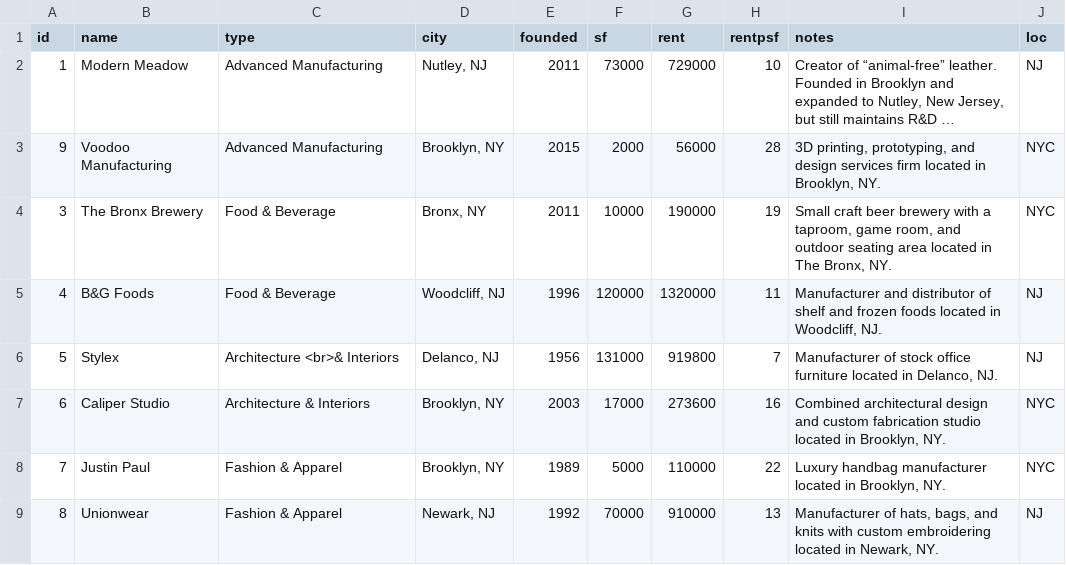
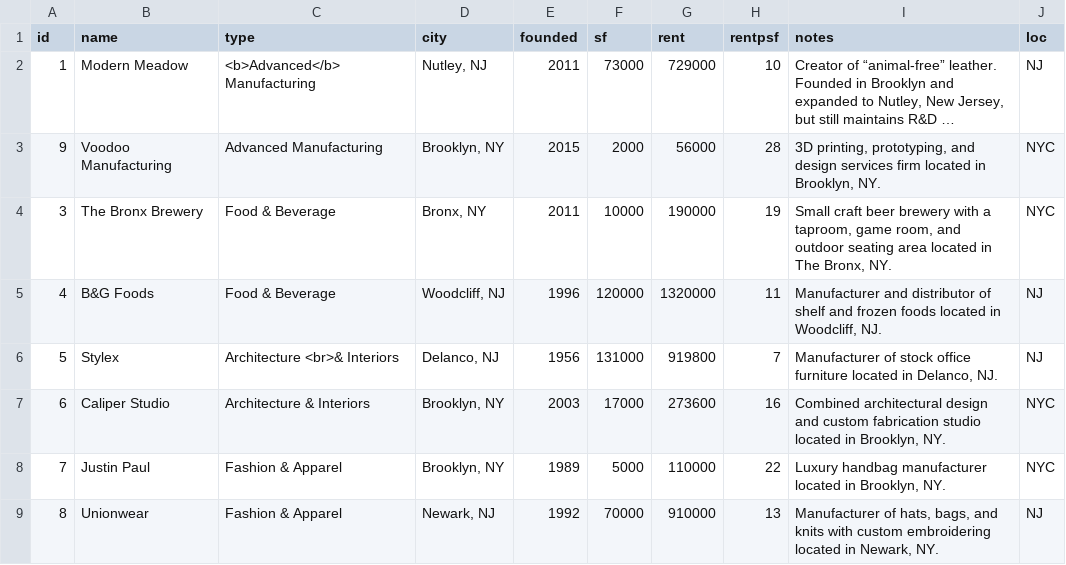
Before and after one commit to HRAAdvisors/HRAAdvisors.github.io, a CSV file: urban_manufacturing/data.csv, drawn as a sheet; long unchanged cells end in …; the diff names each change by its address in the sheet, - before the commit and + after, or states it on an @@ line.

Commit message:
Update data.csv

```diff
--- a/urban_manufacturing/data.csv
+++ b/urban_manufacturing/data.csv
-C2 (type): Advanced Manufacturing
+C2 (type): <b>Advanced</b> Manufacturing
```
